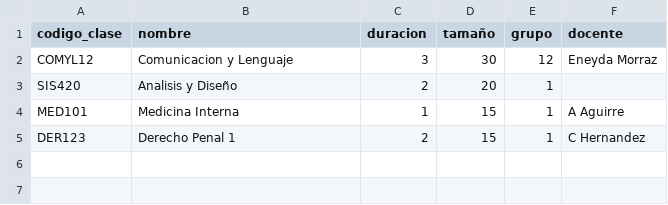
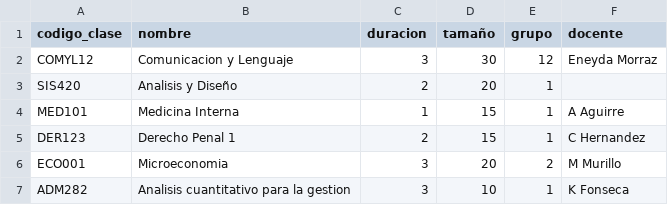
Before and after one commit to andress-ms/control_ambientes_uam, a CSV file: data/lista_actividades.csv, drawn as a sheet.

```diff
--- a/data/lista_actividades.csv
+++ b/data/lista_actividades.csv
@@ -5 +5,3 @@ MED101,Medicina Interna,1,15,1,A Aguirre
 DER123,Derecho Penal 1,2,15,1,C Hernandez
+ECO001,Microeconomia,3,20,2,M Murillo
+ADM282,Analisis cuantitativo para la gestion,3,10,1,K Fonseca
```
Also changed, not shown: data/horarios.csv, 1 other file.
